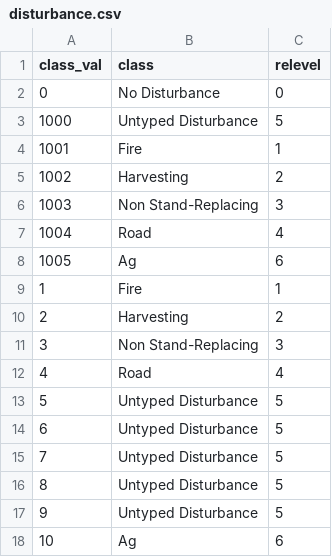
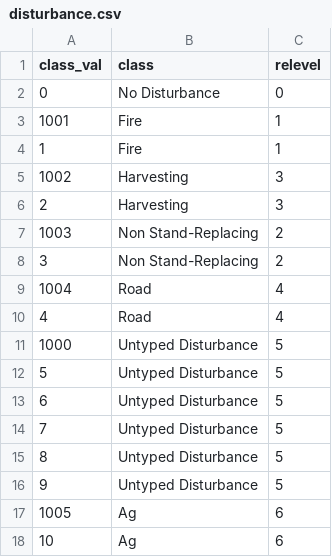
Before and after one commit to emuise/code-BCparksReportCards, a CSV file: joinTables/disturbance.csv, drawn as a sheet.

```diff
--- a/joinTables/disturbance.csv
+++ b/joinTables/disturbance.csv
@@ -2,12 +2,11 @@ class_val,class,relevel
 0,No Disturbance,0
+1001,Fire,1
+1,Fire,1
+1002,Harvesting,3
+2,Harvesting,3
+1003,Non Stand-Replacing,2
+3,Non Stand-Replacing,2
+1004,Road,4
+4,Road,4
 1000,Untyped Disturbance,5
-1001,Fire,1
-1002,Harvesting,2
-1003,Non Stand-Replacing,3
-1004,Road,4
-1005,Ag,6
-1,Fire,1
-2,Harvesting,2
-3,Non Stand-Replacing,3
-4,Road,4
 5,Untyped Disturbance,5
@@ -17,2 +16,3 @@ class_val,class,relevel
 9,Untyped Disturbance,5
+1005,Ag,6
 10,Ag,6
```
Also changed, not shown: joinTables/structure.csv, 21 other files.
